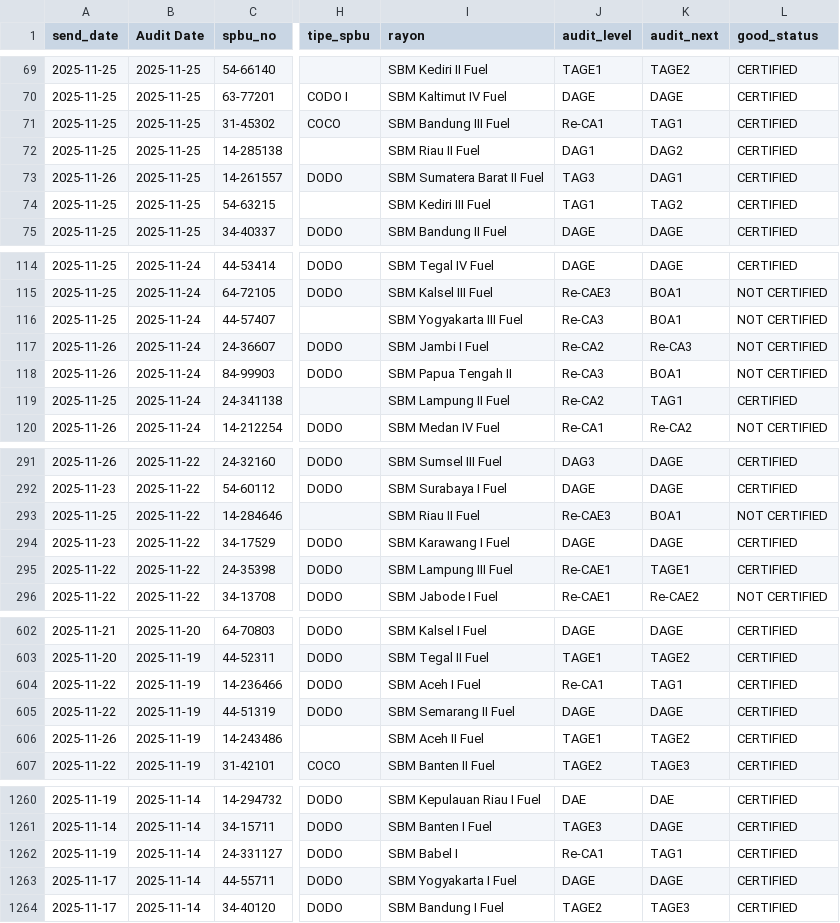
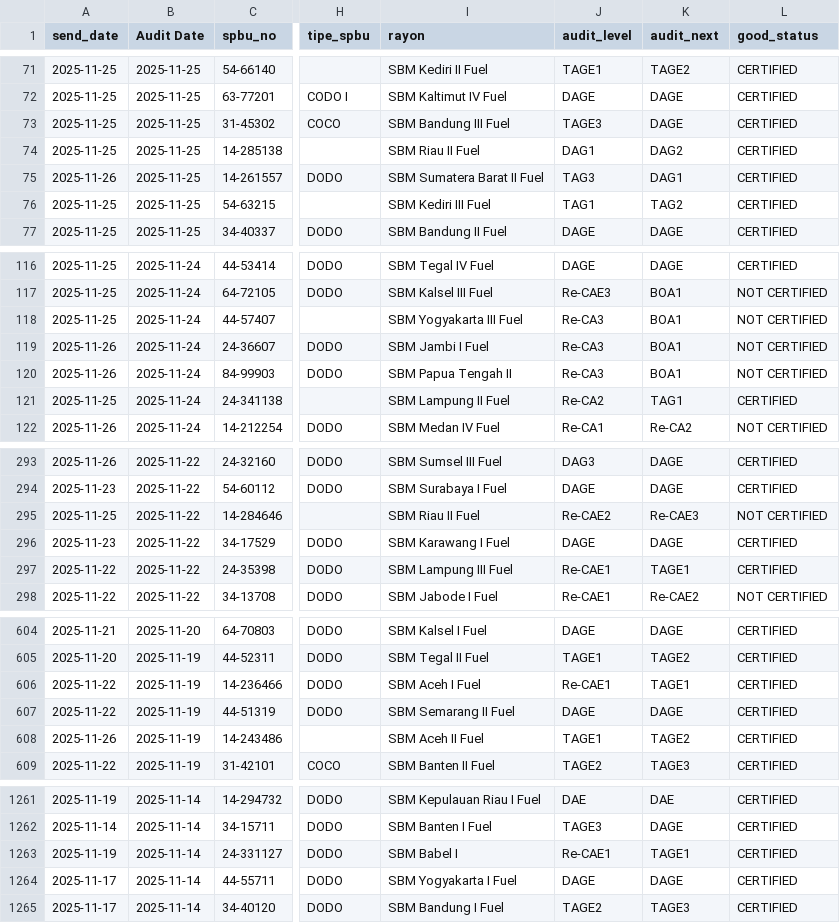
Before and after one commit to muhendra/ePas-CMS, a CSV file: e-Pas_CMS/wwwroot/Report/Nov_2025_Audit_Summary.csv, drawn as a sheet; only a part is shown, gaps mark what is left out; addresses are those after the commit; the diff covers the shown part only; the diff names each change by its address in the sheet, - before the commit and + after, or states it on an @@ line.

Commit message:
nov

```diff
--- a/e-Pas_CMS/wwwroot/Report/Nov_2025_Audit_Summary.csv
+++ b/e-Pas_CMS/wwwroot/Report/Nov_2025_Audit_Summary.csv
-J73 (audit_level): Re-CA1
+J73 (audit_level): TAGE3
-K73 (audit_next): TAG1
+K73 (audit_next): DAGE
-J119 (audit_level): Re-CA2
+J119 (audit_level): Re-CA3
-K119 (audit_next): Re-CA3
+K119 (audit_next): BOA1
-J295 (audit_level): Re-CAE3
+J295 (audit_level): Re-CAE2
-K295 (audit_next): BOA1
+K295 (audit_next): Re-CAE3
-J606 (audit_level): Re-CA1
+J606 (audit_level): Re-CAE1
-K606 (audit_next): TAG1
+K606 (audit_next): TAGE1
-J1263 (audit_level): Re-CA1
+J1263 (audit_level): Re-CAE1
-K1263 (audit_next): TAG1
+K1263 (audit_next): TAGE1
```
Also changed, not shown: 2 added rows, 2 removed rows and 7 edited cells elsewhere in this file.
